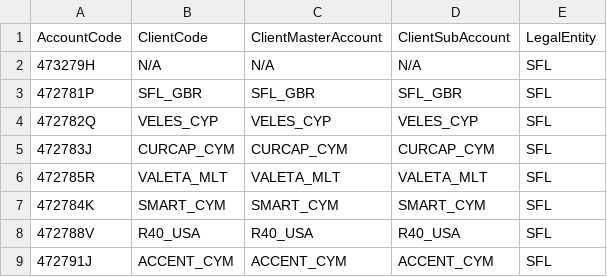
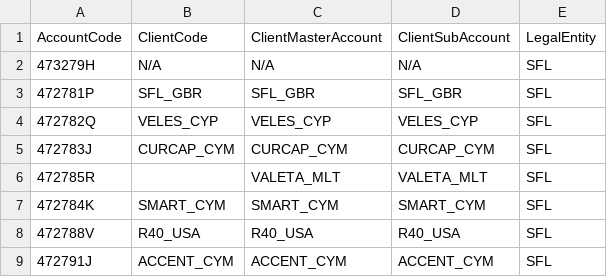
Before and after one commit to samwakielstonex/outlook-read-email, a CSV file: data/Cash_Deposit_Lookup.csv, drawn as a sheet; only a part is shown.

Commit message:
Update Cash_Deposit_Lookup.csv
Test - removed VALETA_MLT from row 6

```diff
--- a/data/Cash_Deposit_Lookup.csv
+++ b/data/Cash_Deposit_Lookup.csv
@@ -5,3 +5,3 @@
 472783J,CURCAP_CYM,CURCAP_CYM,CURCAP_CYM,SFL
-472785R,VALETA_MLT,VALETA_MLT,VALETA_MLT,SFL
+472785R,,VALETA_MLT,VALETA_MLT,SFL
 472784K,SMART_CYM,SMART_CYM,SMART_CYM,SFL
```
